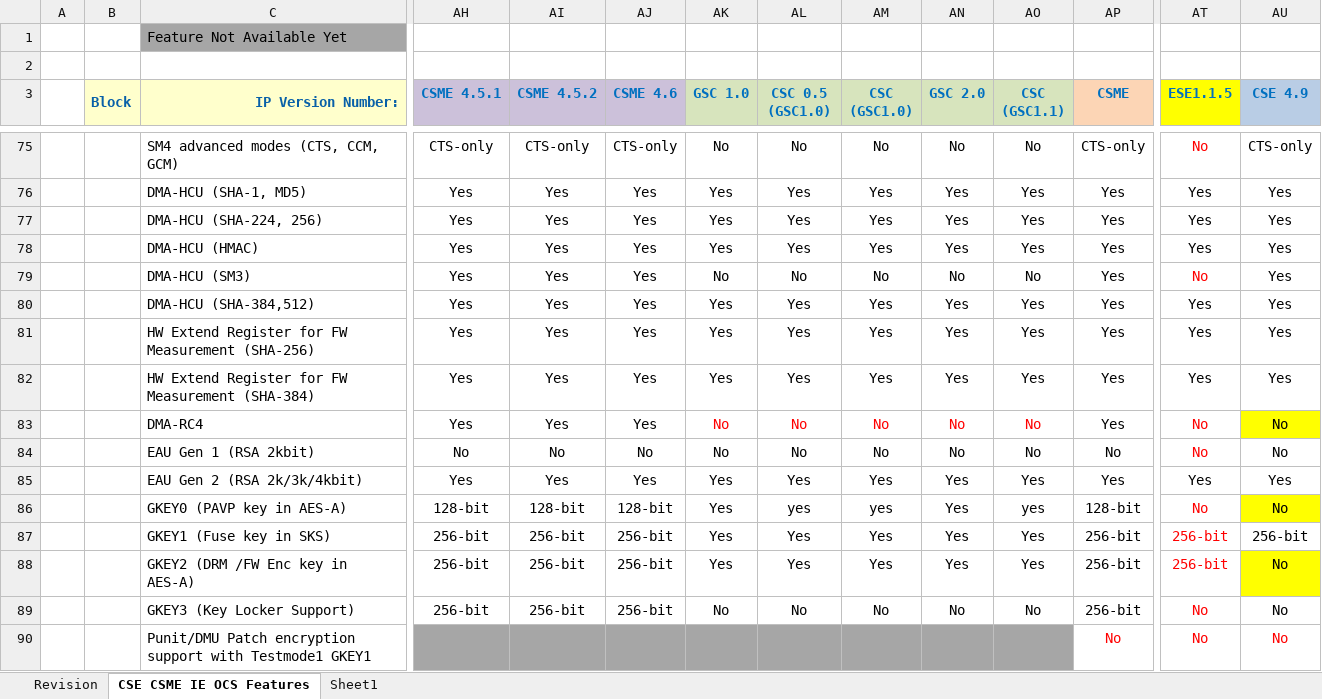
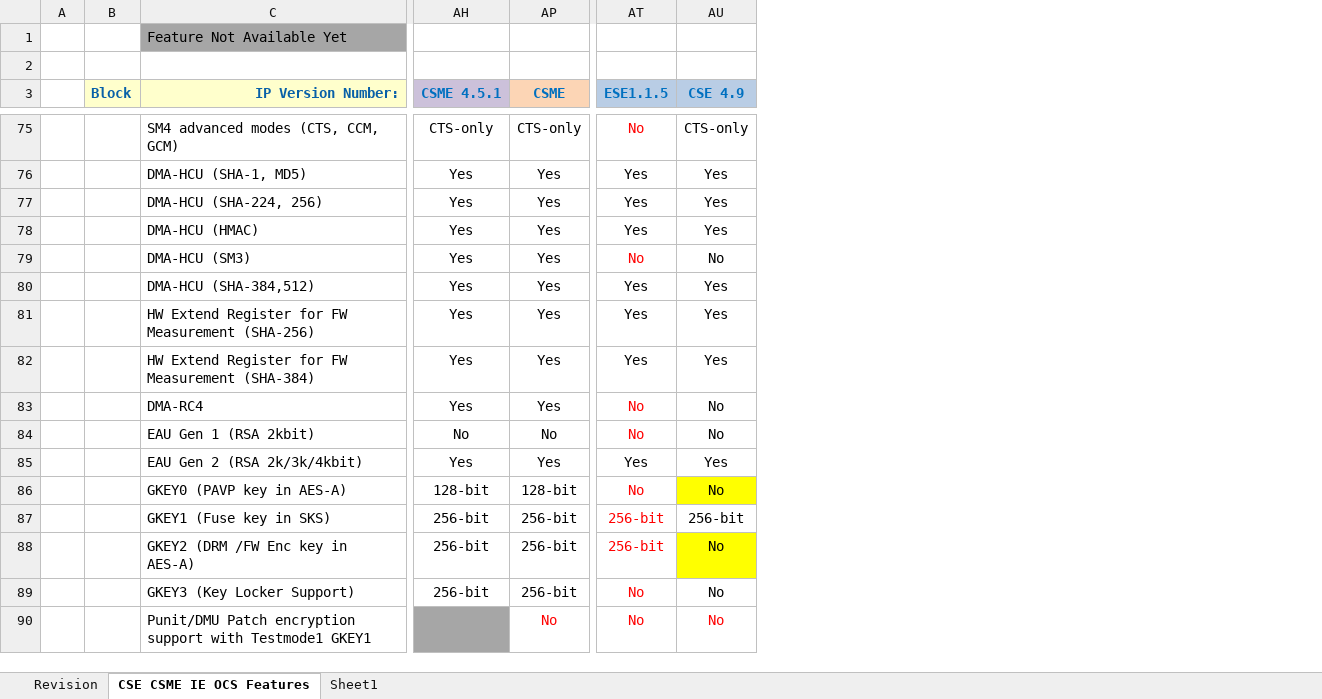
Before and after one commit to jason-ytsao/exp_submodule, an Excel workbook: ArchSpecs/Working/CSME IE OCS Hardware Architecture Features Per Project.xlsx, sheet CSE CSME IE OCS Features, drawn as a sheet; only a part is shown, gaps mark what is left out; values as stored, in another font and other column widths than the file's, no borders; the diff covers the shown part only; the diff names each change by its address in the sheet, - before the commit and + after, or states it on an @@ line.

Commit message:
137 PCR 14011134199 [MTL-S][CSE][ESE] Configuration for MTL-SOC-CSE, MTL-SOC-ESE PCR 14011134025 [MTP-S][CSME][ESE] Configuration for MTL-PCH-CSME, MTL-PCH-ESE - 2nd round review by PCH and SoC die Security System Arch, FW Arch, feedbacks are included. (Closed CSME and ESE SRAM/ROM Size and SOC CSE ROM size is confirmed, SRAM Size is remaining open ) - confirmed the following configs: DRNG,  IOMMU Countiguous Address Mapping, DMA-HCU (SM3), DMA-RC4, CSME PUF, SMS - Remaining open are marked in Yellow for further confirmation
[git-p4: depot-paths = "//depot/projects/coe/CSME/": change = 787948]

```diff
--- a/ArchSpecs/Working/CSME IE OCS Hardware Architecture Features Per Project.xlsx (sheet CSE CSME IE OCS Features)
+++ b/ArchSpecs/Working/CSME IE OCS Hardware Architecture Features Per Project.xlsx (sheet CSE CSME IE OCS Features)
@@ column AI (CSME 4.5.2) hidden, rows 75-89: CTS-only | Yes | Yes | Yes | Yes | Yes | Yes | Yes | Yes | No | Yes | 128-bit | 256-bit | 256-bit | 256-bit @@
@@ column AJ (CSME 4.6) hidden, rows 75-89: CTS-only | Yes | Yes | Yes | Yes | Yes | Yes | Yes | Yes | No | Yes | 128-bit | 256-bit | 256-bit | 256-bit @@
@@ column AK (GSC 1.0) hidden, rows 75-89: No | Yes | Yes | Yes | No | Yes | Yes | Yes | No | No | Yes | Yes | Yes | Yes | No @@
@@ column AL (CSC 0.5 (GSC1.0)) hidden, rows 75-89: No | Yes | Yes | Yes | No | Yes | Yes | Yes | No | No | Yes | yes | Yes | Yes | No @@
@@ column AM (CSC (GSC1.0)) hidden, rows 75-89: No | Yes | Yes | Yes | No | Yes | Yes | Yes | No | No | Yes | yes | Yes | Yes | No @@
@@ column AN (GSC 2.0) hidden, rows 75-89: No | Yes | Yes | Yes | No | Yes | Yes | Yes | No | No | Yes | Yes | Yes | Yes | No @@
@@ column AO (CSC (GSC1.1)) hidden, rows 75-89: No | Yes | Yes | Yes | No | Yes | Yes | Yes | No | No | Yes | yes | Yes | Yes | No @@
-AT3 fill: #FFFF00
+AT3 fill: #B9CDE5
-AU79 (CSE 4.9): Yes
+AU79 (CSE 4.9): No
-AU83 fill: #FFFF00
+AU83 fill: none
```
Also changed, not shown: 3 edited cells and cell formats elsewhere in this sheet, sheet Revision.
